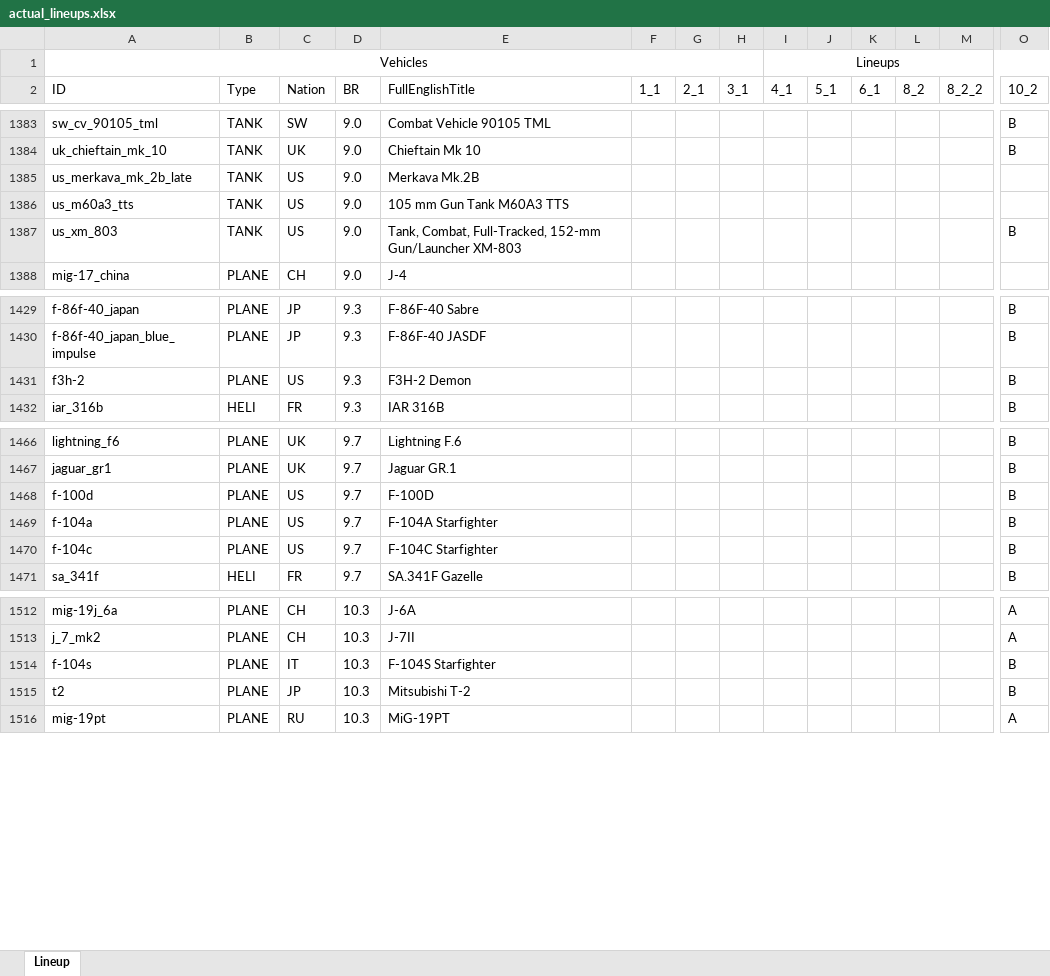
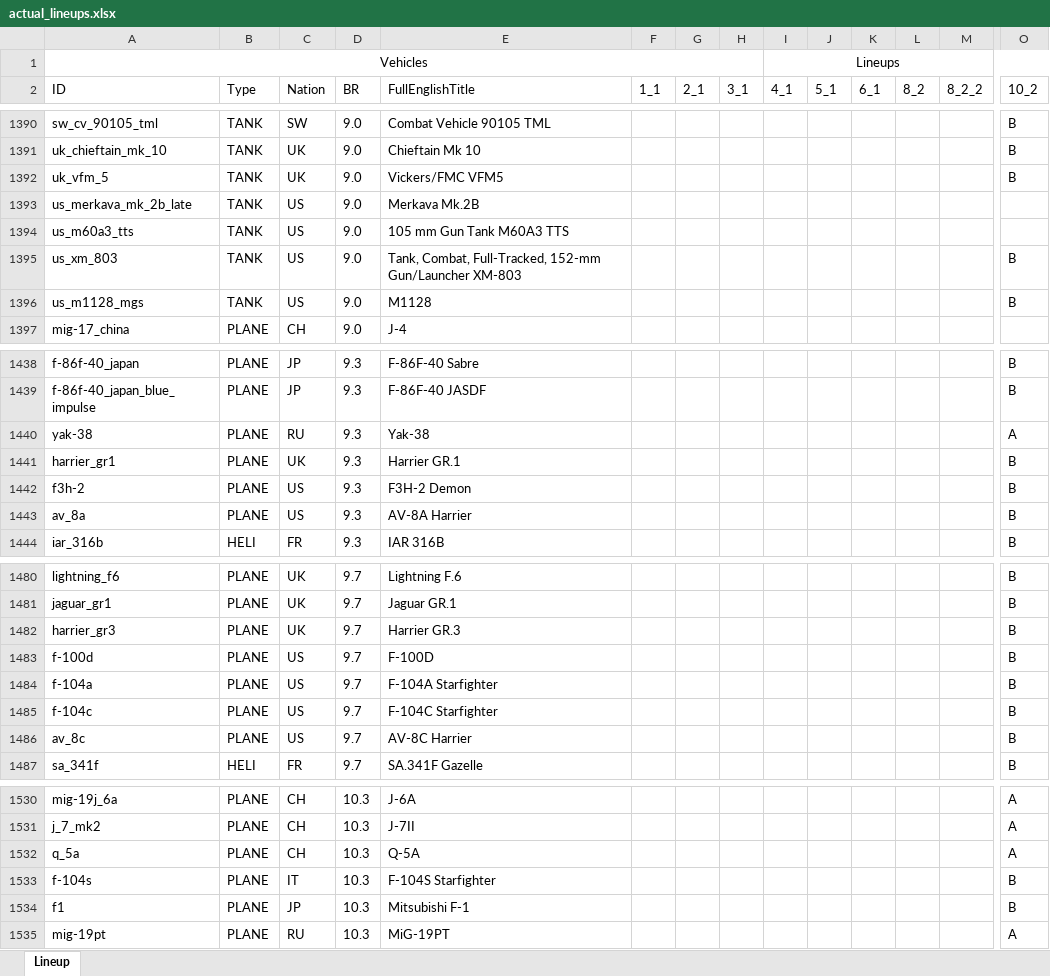
Before and after one commit to runaloop/ThunderSimLineup, an Excel workbook: actual_lineups.xlsx, sheet Lineup, drawn as a sheet; only a part is shown, gaps mark what is left out; values as stored, in another font and other column widths than the file's, no borders; table styles not drawn; addresses are those after the commit; rows hold the shown columns only; the diff covers the shown part only; the diff names each change by its address in the sheet, - before the commit and + after, or states it on an @@ line.

Commit message:
Add: Lineups actualized: F.C.20 Bis добавлен в  2_1 F.C.20 Bis добавлен в  3_1 P-47D-23 RE Thunderbolt добавлен в  4_1 P-47D-22 RE Thunderbolt добавлен в  4_1 Bf 110 G-4 добавлен в  4_1 P-47D-16 RE Thunderbolt добавлен в  4_1
PTZ89 добавлен в  10_2
Yak-38 добавлен в  10_2
T-72AV (TURMS-T) добавлен в  10_2
Yak-38M добавлен в  10_2
Q-5A добавлен в  10_2
Т-90А добавлен в  10_2
MiG-21bis добавлен в  10_2
SK60B добавлен в  10_2
Vickers/FMC VFM5 добавлен в  10_2
M1128 добавлен в  10_2
Harrier GR.1 добавлен в  10_2
AV-8A Harrier  добавлен в  10_2
Harrier GR.3 добавлен в  10_2
AV-8C Harrier  добавлен в  10_2
Flugabwehrraketensystem Roland auf Radkraftfahrzeug добавлен в  10_2
Mitsubishi F-1 добавлен в  10_2
Leclerc Serie 2 добавлен в  10_2
Leopard 2A6 добавлен в  10_2
Stridsvagn 122B PLSS добавлен в  10_2

```diff
--- a/actual_lineups.xlsx (sheet Lineup)
+++ b/actual_lineups.xlsx (sheet Lineup)
+row 1392: uk_vfm_5 | TANK | UK | 9.0 | Vickers/FMC VFM5 |  |  |  |  |  |  |  |  | B
+row 1396: us_m1128_mgs | TANK | US | 9.0 | M1128 |  |  |  |  |  |  |  |  | B
+row 1440: yak-38 | PLANE | RU | 9.3 | Yak-38 |  |  |  |  |  |  |  |  | A
+row 1441: harrier_gr1 | PLANE | UK | 9.3 | Harrier GR.1 |  |  |  |  |  |  |  |  | B
+row 1443: av_8a | PLANE | US | 9.3 | AV-8A Harrier |  |  |  |  |  |  |  |  | B
+row 1482: harrier_gr3 | PLANE | UK | 9.7 | Harrier GR.3 |  |  |  |  |  |  |  |  | B
+row 1486: av_8c | PLANE | US | 9.7 | AV-8C Harrier |  |  |  |  |  |  |  |  | B
+row 1532: q_5a | PLANE | CH | 10.3 | Q-5A |  |  |  |  |  |  |  |  | A
-A1534 (ID): t2
+A1534 (ID): f1
-E1534 (FullEnglishTitle): Mitsubishi T-2
+E1534 (FullEnglishTitle): Mitsubishi F-1
```
Also changed, not shown: 26 added rows and 2 edited cells elsewhere in this sheet, 3 other files.
